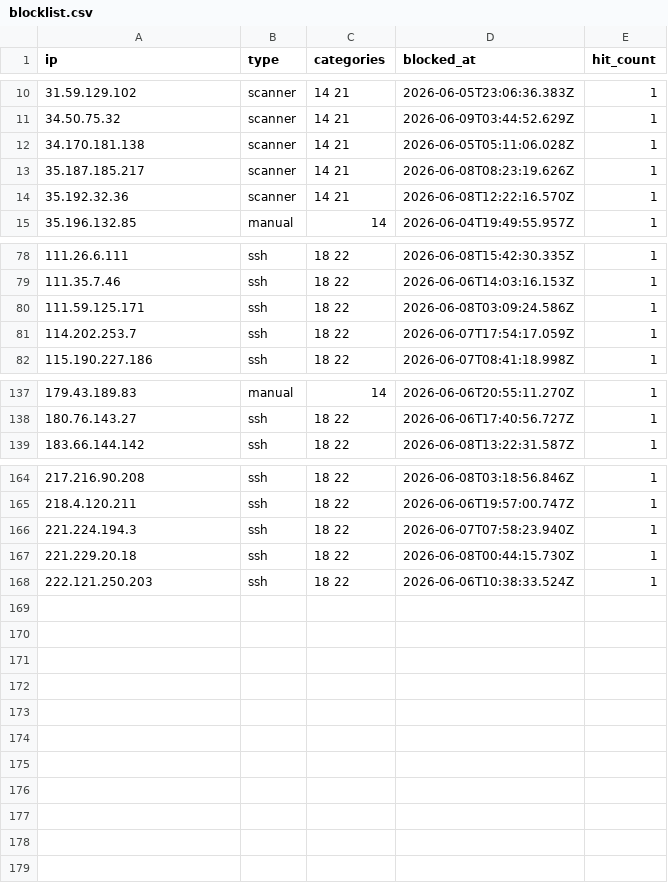
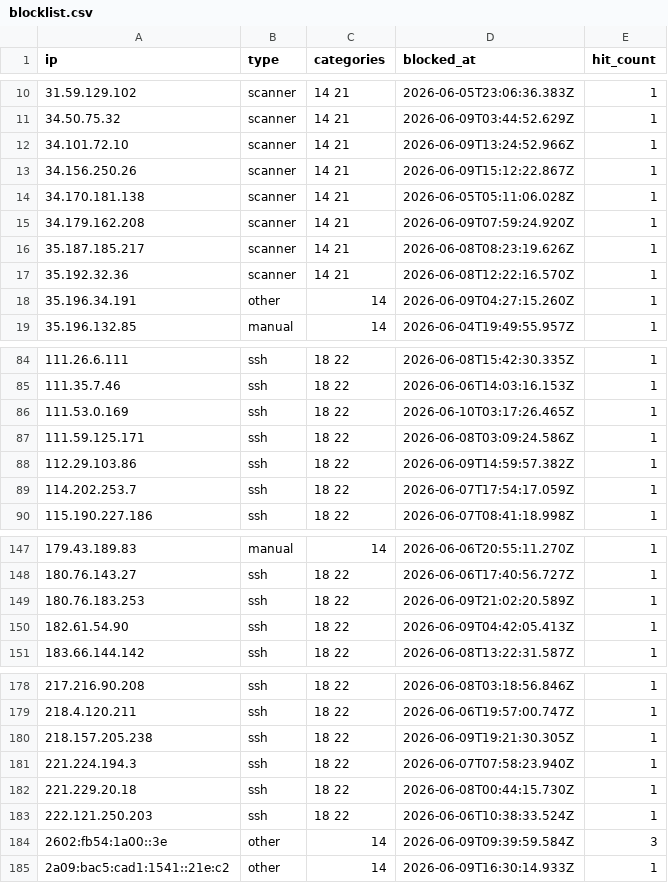
Before and after one commit to zenmorro/Scanner-List, a CSV file: blocklist.csv, drawn as a sheet; only a part is shown, gaps mark what is left out; the diff covers the shown part only.

Commit message:
Update blocklist 2026-06-10T04:00:01Z

```diff
--- a/blocklist.csv
+++ b/blocklist.csv
@@ -11,5 +11,9 @@ ip,type,categories,blocked_at,hit_count
 34.50.75.32,scanner,14 21,2026-06-09T03:44:52.629Z,1
+34.101.72.10,scanner,14 21,2026-06-09T13:24:52.966Z,1
+34.156.250.26,scanner,14 21,2026-06-09T15:12:22.867Z,1
 34.170.181.138,scanner,14 21,2026-06-05T05:11:06.028Z,1
+34.179.162.208,scanner,14 21,2026-06-09T07:59:24.920Z,1
 35.187.185.217,scanner,14 21,2026-06-08T08:23:19.626Z,1
 35.192.32.36,scanner,14 21,2026-06-08T12:22:16.570Z,1
+35.196.34.191,other,14,2026-06-09T04:27:15.260Z,1
 35.196.132.85,manual,14,2026-06-04T19:49:55.957Z,1
@@ -79,3 +85,5 @@ ip,type,categories,blocked_at,hit_count
 111.35.7.46,ssh,18 22,2026-06-06T14:03:16.153Z,1
+111.53.0.169,ssh,18 22,2026-06-10T03:17:26.465Z,1
 111.59.125.171,ssh,18 22,2026-06-08T03:09:24.586Z,1
+112.29.103.86,ssh,18 22,2026-06-09T14:59:57.382Z,1
 114.202.253.7,ssh,18 22,2026-06-07T17:54:17.059Z,1
@@ -138,2 +148,4 @@ ip,type,categories,blocked_at,hit_count
 180.76.143.27,ssh,18 22,2026-06-06T17:40:56.727Z,1
+180.76.183.253,ssh,18 22,2026-06-09T21:02:20.589Z,1
+182.61.54.90,ssh,18 22,2026-06-09T04:42:05.413Z,1
 183.66.144.142,ssh,18 22,2026-06-08T13:22:31.587Z,1
@@ -165,2 +179,3 @@ ip,type,categories,blocked_at,hit_count
 218.4.120.211,ssh,18 22,2026-06-06T19:57:00.747Z,1
+218.157.205.238,ssh,18 22,2026-06-09T19:21:30.305Z,1
 221.224.194.3,ssh,18 22,2026-06-07T07:58:23.940Z,1
@@ -168 +183,3 @@ ip,type,categories,blocked_at,hit_count
 222.121.250.203,ssh,18 22,2026-06-06T10:38:33.524Z,1
+2602:fb54:1a00::3e,other,14,2026-06-09T09:39:59.584Z,3
+2a09:bac5:cad1:1541::21e:c2,other,14,2026-06-09T16:30:14.933Z,1
```
Also changed, not shown: 6 added rows elsewhere in this file, 2 other files.
